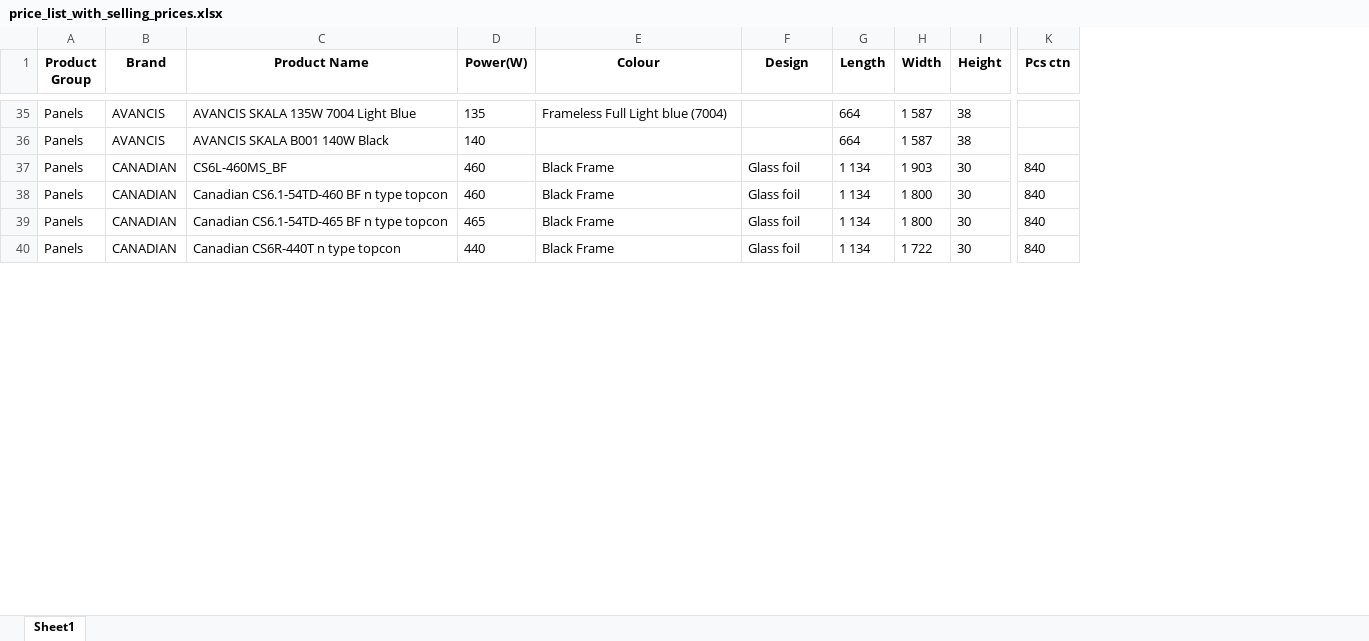
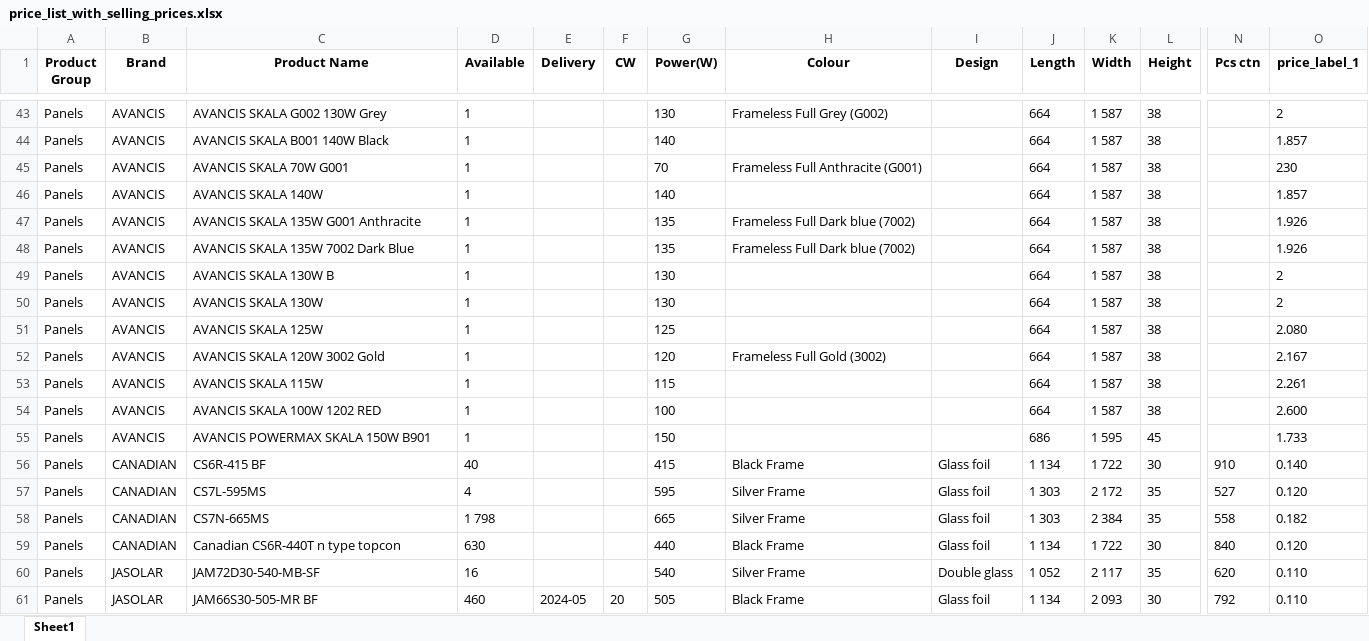
Before and after one commit to Pierre-nanosun/Web_pricelist, an Excel workbook: static/generated_files/marlena/price_list_with_selling_prices.xlsx, sheet Sheet1, drawn as a sheet; only a part is shown, gaps mark what is left out; values as stored, in another font and other column widths than the file's, no borders; removed rows and columns are numbered as before the commit, all else as after; rows hold the shown columns only; the diff covers the shown part only; the diff names each change by its address in the sheet, - before the commit and + after, or states it on an @@ line.

```diff
--- a/static/generated_files/marlena/price_list_with_selling_prices.xlsx (sheet Sheet1)
+++ b/static/generated_files/marlena/price_list_with_selling_prices.xlsx (sheet Sheet1)
+column D (Available), rows 43-44: 1 | 1; row 56: 40; row 59: 630
+column E (Delivery), empty
+column F (CW), empty
+column O (price_label_1), rows 43-44: 2 | 1.857; row 56: 0.140; row 59: 0.120
-C43 (Product Name): AVANCIS SKALA 135W 7004 Light Blue
+C43 (Product Name): AVANCIS SKALA G002 130W Grey
-G43 (Power(W)): 135
+G43 (Power(W)): 130
-H43 (Colour): Frameless Full Light blue (7004)
+H43 (Colour): Frameless Full Grey (G002)
+row 45: Panels | AVANCIS | AVANCIS SKALA 70W G001 | 1 |  |  | 70 | Frameless Full Anthracite (G001) |  | 664 | 1 587 | 38 |  | 230
+row 46: Panels | AVANCIS | AVANCIS SKALA 140W | 1 |  |  | 140 |  |  | 664 | 1 587 | 38 |  | 1.857
+row 47: Panels | AVANCIS | AVANCIS SKALA 135W G001 Anthracite | 1 |  |  | 135 | Frameless Full Dark blue (7002) |  | 664 | 1 587 | 38 |  | 1.926
+row 48: Panels | AVANCIS | AVANCIS SKALA 135W 7002 Dark Blue | 1 |  |  | 135 | Frameless Full Dark blue (7002) |  | 664 | 1 587 | 38 |  | 1.926
+row 49: Panels | AVANCIS | AVANCIS SKALA 130W B | 1 |  |  | 130 |  |  | 664 | 1 587 | 38 |  | 2
+row 50: Panels | AVANCIS | AVANCIS SKALA 130W | 1 |  |  | 130 |  |  | 664 | 1 587 | 38 |  | 2
+row 51: Panels | AVANCIS | AVANCIS SKALA 125W | 1 |  |  | 125 |  |  | 664 | 1 587 | 38 |  | 2.080
+row 52: Panels | AVANCIS | AVANCIS SKALA 120W 3002 Gold | 1 |  |  | 120 | Frameless Full Gold (3002) |  | 664 | 1 587 | 38 |  | 2.167
+row 53: Panels | AVANCIS | AVANCIS SKALA 115W | 1 |  |  | 115 |  |  | 664 | 1 587 | 38 |  | 2.261
+row 54: Panels | AVANCIS | AVANCIS SKALA 100W 1202 RED | 1 |  |  | 100 |  |  | 664 | 1 587 | 38 |  | 2.600
+row 55: Panels | AVANCIS | AVANCIS POWERMAX SKALA 150W B901 | 1 |  |  | 150 |  |  | 686 | 1 595 | 45 |  | 1.733
-C56 (Product Name): CS6L-460MS_BF
+C56 (Product Name): CS6R-415 BF
-G56 (Power(W)): 460
+G56 (Power(W)): 415
-K56 (Width): 1 903
+K56 (Width): 1 722
-N56 (Pcs ctn): 840
+N56 (Pcs ctn): 910
-row 38: Panels | CANADIAN | Canadian CS6.1-54TD-460 BF n type topcon | 460 | Black Frame | Glass foil | 1 134 | 1 800 | 30 | 840
-row 39: Panels | CANADIAN | Canadian CS6.1-54TD-465 BF n type topcon | 465 | Black Frame | Glass foil | 1 134 | 1 800 | 30 | 840
+row 57: Panels | CANADIAN | CS7L-595MS | 4 |  |  | 595 | Silver Frame | Glass foil | 1 303 | 2 172 | 35 | 527 | 0.120
+row 58: Panels | CANADIAN | CS7N-665MS | 1 798 |  |  | 665 | Silver Frame | Glass foil | 1 303 | 2 384 | 35 | 558 | 0.182
+row 60: Panels | JASOLAR | JAM72D30-540-MB-SF | 16 |  |  | 540 | Silver Frame | Double glass | 1 052 | 2 117 | 35 | 620 | 0.110
@@ row 53 moved to row 61: Panels @@
```
Also changed, not shown: 36 added rows, 36 removed rows, 11 moved rows and 23 edited cells elsewhere in this sheet, static/generated_files/pierre/price_list_with_selling_prices.xlsx, static/generated_files/price_list_with_selling_prices.xlsx, 26 other files.
